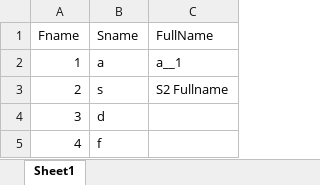
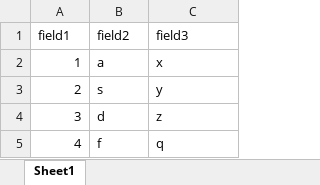
Before and after one commit to vajrang-b/UiPath_ReusableCodes, an Excel workbook: Forms_Tutorial/input.xlsx, sheet Sheet1, drawn as a sheet; values as stored, in another font and other column widths than the file's, no borders; removed rows and columns are numbered as before the commit, all else as after; the diff names each change by its address in the sheet, - before the commit and + after, or states it on an @@ line.

Commit message:
Create Datagrid for forms

```diff
--- a/Forms_Tutorial/input.xlsx (sheet Sheet1)
+++ b/Forms_Tutorial/input.xlsx (sheet Sheet1)
-row 1: Fname | Sname | FullName
+row 1: field1 | field2 | field3
-C2: a__1
+C2: x
-C3: S2 Fullname
+C3: y
-C4: (empty)
+C4: z
-C5: (empty)
+C5: q
```
Also changed, not shown: 1 other file.
